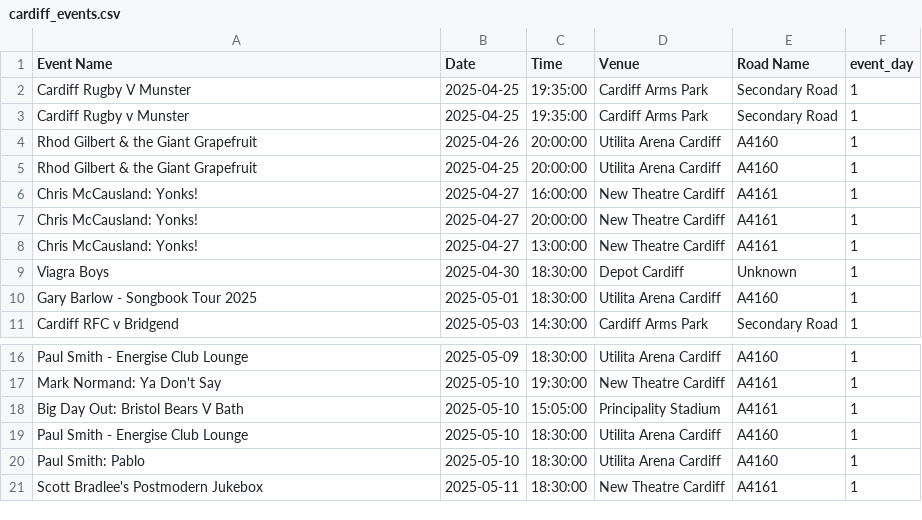
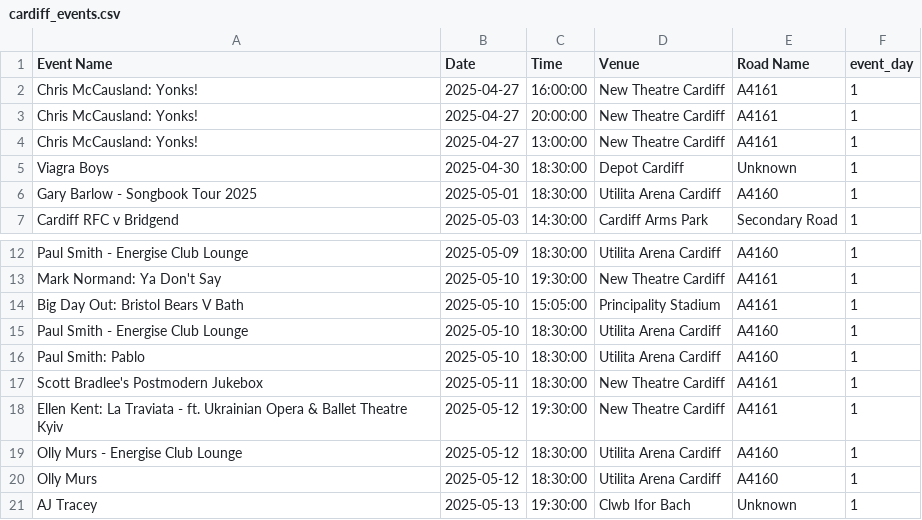
Before and after one commit to Paiboy1/Dissertation, a CSV file: Datasets/cardiff_events.csv, drawn as a sheet; only a part is shown, gaps mark what is left out; removed rows and columns are numbered as before the commit, all else as after; the diff names each change by its address in the sheet, - before the commit and + after, or states it on an @@ line.

```diff
--- a/Datasets/cardiff_events.csv
+++ b/Datasets/cardiff_events.csv
-row 2: Cardiff Rugby V Munster | 2025-04-25 | 19:35:00 | Cardiff Arms Park | Secondary Road | 1
-row 3: Cardiff Rugby v Munster | 2025-04-25 | 19:35:00 | Cardiff Arms Park | Secondary Road | 1
-row 4: Rhod Gilbert & the Giant Grapefruit | 2025-04-26 | 20:00:00 | Utilita Arena Cardiff | A4160 | 1
-row 5: Rhod Gilbert & the Giant Grapefruit | 2025-04-25 | 20:00:00 | Utilita Arena Cardiff | A4160 | 1
+row 18: Ellen Kent: La Traviata - ft. Ukrainian Opera & Ballet Theatre Kyiv | 2025-05-12 | 19:30:00 | New Theatre Cardiff | A4161 | 1
+row 19: Olly Murs - Energise Club Lounge | 2025-05-12 | 18:30:00 | Utilita Arena Cardiff | A4160 | 1
+row 20: Olly Murs | 2025-05-12 | 18:30:00 | Utilita Arena Cardiff | A4160 | 1
+row 21: AJ Tracey | 2025-05-13 | 19:30:00 | Clwb Ifor Bach | Unknown | 1
```
Also changed, not shown: Datasets/cardiff_weather_forecast.csv, 21 other files.
